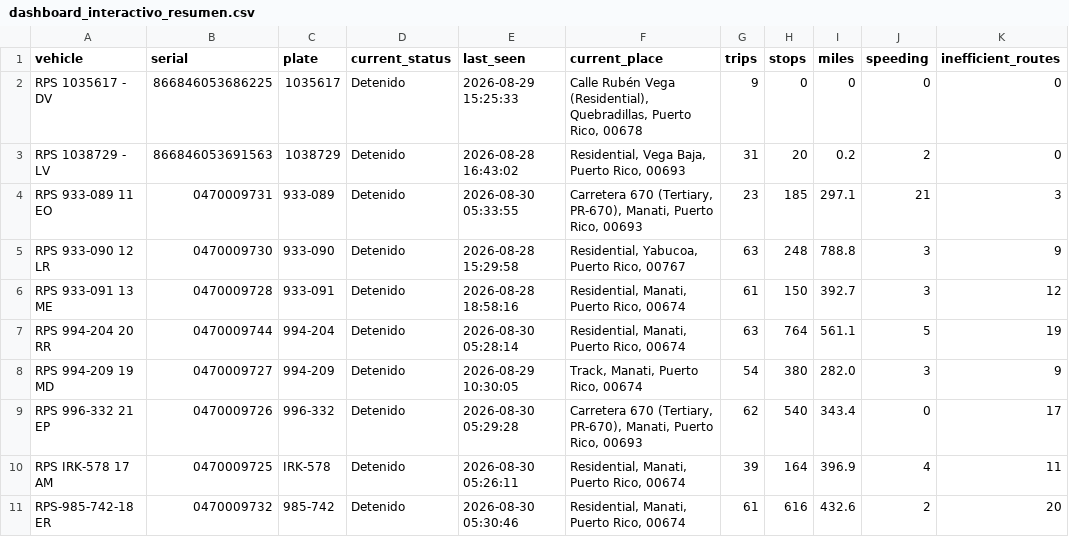
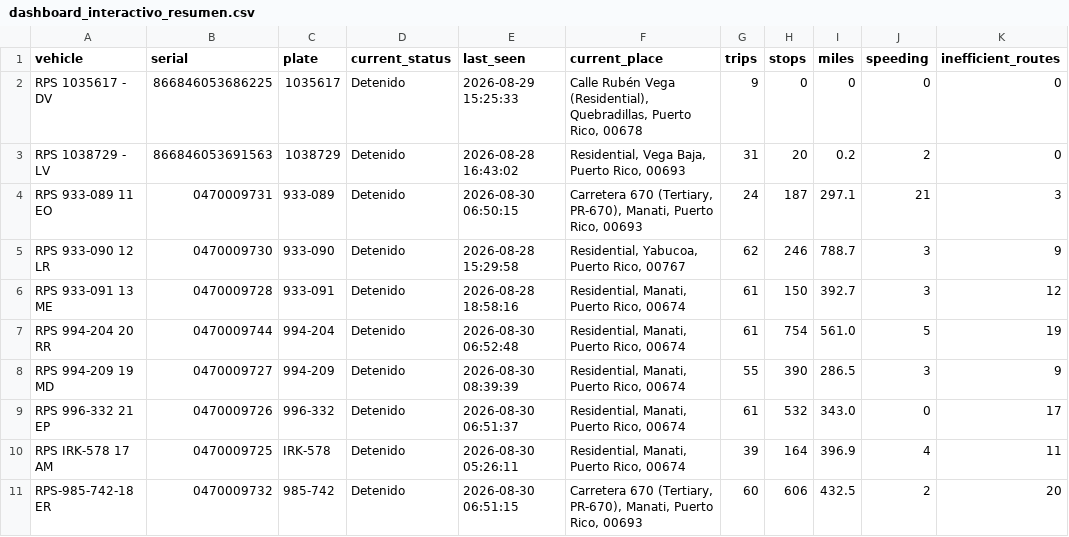
Before and after one commit to epac-hub/rps, a CSV file: dashboard_interactivo_resumen.csv, drawn as a sheet; only a part is shown; the diff names each change by its address in the sheet, - before the commit and + after, or states it on an @@ line.

```diff
--- a/dashboard_interactivo_resumen.csv
+++ b/dashboard_interactivo_resumen.csv
-E4 (last_seen): 2026-08-30 05:33:55
+E4 (last_seen): 2026-08-30 06:50:15
-G4 (trips): 23
+G4 (trips): 24
-H4 (stops): 185
+H4 (stops): 187
-G5 (trips): 63
+G5 (trips): 62
-H5 (stops): 248
+H5 (stops): 246
-I5 (miles): 788.8
+I5 (miles): 788.7
-E7 (last_seen): 2026-08-30 05:28:14
+E7 (last_seen): 2026-08-30 06:52:48
-G7 (trips): 63
+G7 (trips): 61
-H7 (stops): 764
+H7 (stops): 754
-I7 (miles): 561.1
+I7 (miles): 561.0
-E8 (last_seen): 2026-08-29 10:30:05
+E8 (last_seen): 2026-08-30 08:39:39
-F8 (current_place): Track, Manati, Puerto Rico, 00674
+F8 (current_place): Residential, Manati, Puerto Rico, 00674
-G8 (trips): 54
+G8 (trips): 55
-H8 (stops): 380
+H8 (stops): 390
-I8 (miles): 282.0
+I8 (miles): 286.5
-E9 (last_seen): 2026-08-30 05:29:28
+E9 (last_seen): 2026-08-30 06:51:37
-F9 (current_place): Carretera 670 (Tertiary, PR-670), Manati, Puerto Rico, 00693
+F9 (current_place): Residential, Manati, Puerto Rico, 00674
-G9 (trips): 62
+G9 (trips): 61
-H9 (stops): 540
+H9 (stops): 532
-I9 (miles): 343.4
+I9 (miles): 343.0
-E11 (last_seen): 2026-08-30 05:30:46
+E11 (last_seen): 2026-08-30 06:51:15
-F11 (current_place): Residential, Manati, Puerto Rico, 00674
+F11 (current_place): Carretera 670 (Tertiary, PR-670), Manati, Puerto Rico, 00693
-G11 (trips): 61
+G11 (trips): 60
-H11 (stops): 616
+H11 (stops): 606
-I11 (miles): 432.6
+I11 (miles): 432.5
```
Also changed, not shown: dashboard_interactivo_rutas.csv, 2 other files.
